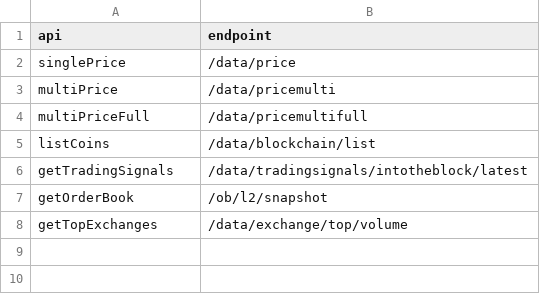
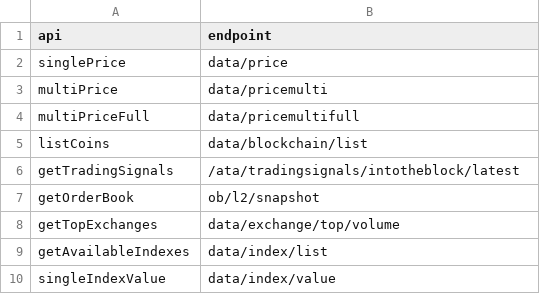
Before and after one commit to joemcg25/cryptoCompare, a CSV file: src/config/endpoints.csv, drawn as a sheet.

Commit message:
Added new page for viewing index details.

```diff
--- a/src/config/endpoints.csv
+++ b/src/config/endpoints.csv
@@ -1,8 +1,10 @@
 api,endpoint
-singlePrice,/data/price
-multiPrice,/data/pricemulti
-multiPriceFull,/data/pricemultifull
-listCoins,/data/blockchain/list
-getTradingSignals,/data/tradingsignals/intotheblock/latest
-getOrderBook,/ob/l2/snapshot
-getTopExchanges,/data/exchange/top/volume
+singlePrice,data/price
+multiPrice,data/pricemulti
+multiPriceFull,data/pricemultifull
+listCoins,data/blockchain/list
+getTradingSignals,/ata/tradingsignals/intotheblock/latest
+getOrderBook,ob/l2/snapshot
+getTopExchanges,data/exchange/top/volume
+getAvailableIndexes,data/index/list
+singleIndexValue,data/index/value
```
Also changed, not shown: 6 other files.
